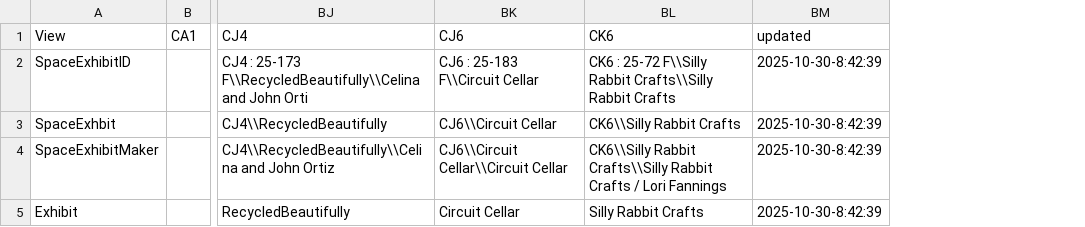
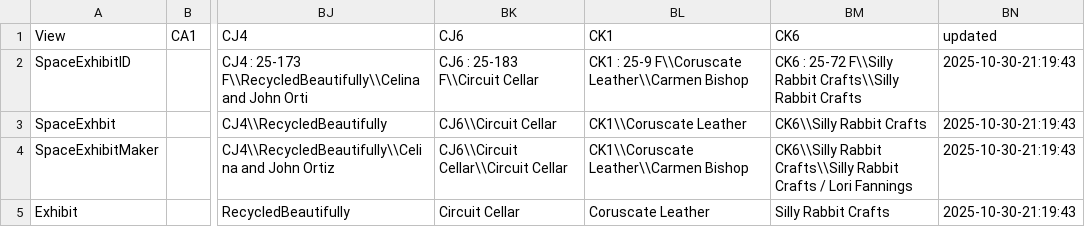
Before and after one commit to MakerFaireOrlando/mfo-static-website, a CSV file: _python/curiosity.csv, drawn as a sheet; only a part is shown, gaps mark what is left out; removed rows and columns are numbered as before the commit, all else as after; the diff names each change by its address in the sheet, - before the commit and + after, or states it on an @@ line.

```diff
--- a/_python/curiosity.csv
+++ b/_python/curiosity.csv
+column BL, rows 1-5: CK1 | CK1 : 25-9 F\\Coruscate Leather\\Carmen Bishop | CK1\\Coruscate Leather | CK1\\Coruscate Leather\\Carmen Bishop | Coruscate Leather
-column BM, rows 1-5: updated | 2025-10-30-8:42:39 | 2025-10-30-8:42:39 | 2025-10-30-8:42:39 | 2025-10-30-8:42:39
+column BN, rows 1-5: updated | 2025-10-30-21:19:43 | 2025-10-30-21:19:43 | 2025-10-30-21:19:43 | 2025-10-30-21:19:43
```
Also changed, not shown: _python/opportunity.csv, _python/spirit.csv, 32 other files.
